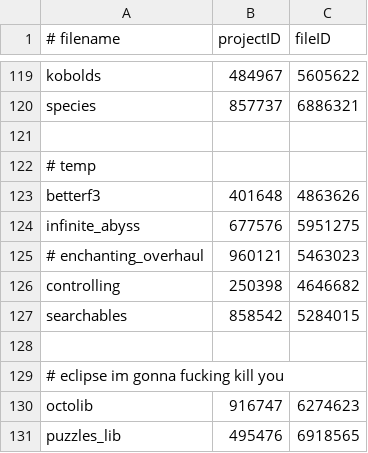
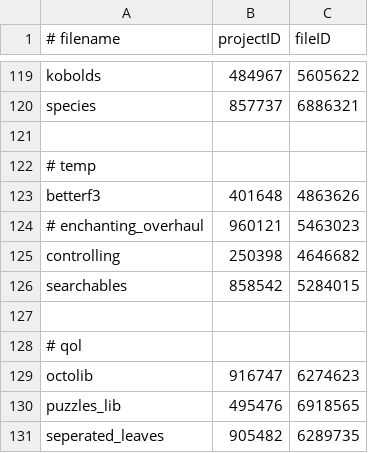
Before and after one commit to abyssal-descent/abyssal-descent, a CSV file: mods.csv, drawn as a sheet; only a part is shown, gaps mark what is left out; the shorter side is filled out with more unchanged rows.

Commit message:
fix: removed infinite abyss

```diff
--- a/mods.csv
+++ b/mods.csv
@@ -123,3 +123,2 @@ species,857737,6886321
 betterf3,401648,4863626
-infinite_abyss,677576,5951275
 # enchanting_overhaul,960121,5463023
@@ -128,3 +127,3 @@ searchables,858542,5284015
 
-# eclipse im gonna fucking kill you
+# qol
 octolib,916747,6274623
```
